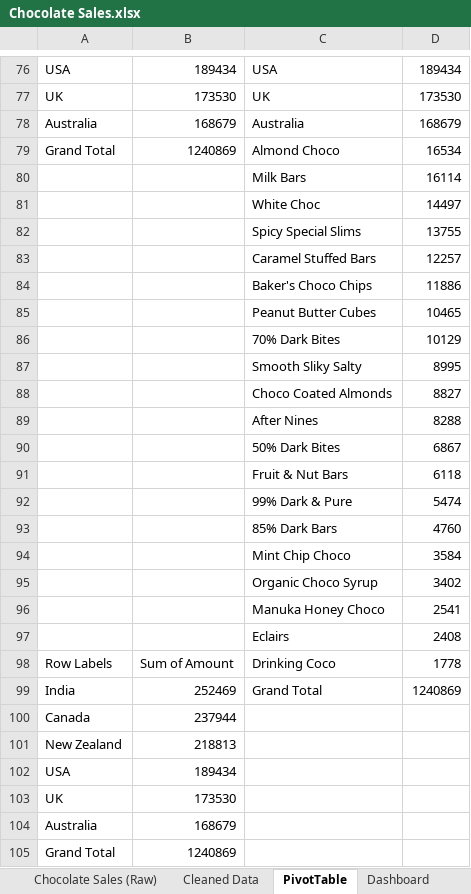
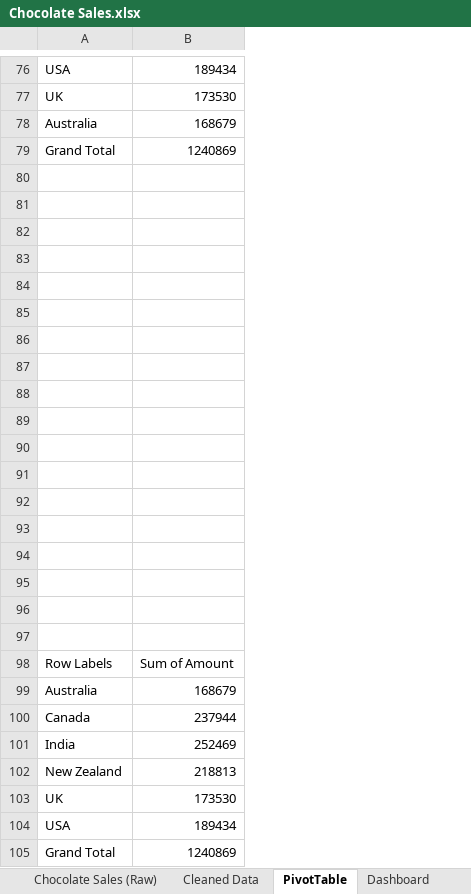
Before and after one commit to MJHendricks/ExcelSalesDashboard, an Excel workbook: Chocolate Sales.xlsx, sheet PivotTable, drawn as a sheet; only a part is shown, gaps mark what is left out; values as stored, in another font and other column widths than the file's, no borders; charts and pictures not drawn; removed rows and columns are numbered as before the commit, all else as after; the diff covers the shown part only; the diff names each change by its address in the sheet, - before the commit and + after, or states it on an @@ line.

Commit message:
modified:   Chocolate Sales.xlsx 	new file:   dashboard.pdf

```diff
--- a/Chocolate Sales.xlsx (sheet PivotTable)
+++ b/Chocolate Sales.xlsx (sheet PivotTable)
-column C, rows 76-99: USA | UK | Australia | Almond Choco | Milk Bars | White Choc | Spicy Special Slims | Caramel Stuffed Bars | Baker's Choco Chips | Peanut Butter Cubes | 70% Dark Bites | Smooth Sliky Salty | Choco Coated Almonds | After Nines | 50% Dark Bites | Fruit & Nut Bars | 99% Dark & Pure | 85% Dark Bars | Mint Chip Choco | Organic Choco Syrup | Manuka Honey Choco | Eclairs | Drinking Coco | Grand Total
-column D, rows 76-99: 189434 | 173530 | 168679 | 16534 | 16114 | 14497 | 13755 | 12257 | 11886 | 10465 | 10129 | 8995 | 8827 | 8288 | 6867 | 6118 | 5474 | 4760 | 3584 | 3402 | 2541 | 2408 | 1778 | 1240869
-row 80:  |  | Milk Bars | 16114
+row 80: (empty)
-row 81:  |  | White Choc | 14497
+row 81: (empty)
-row 82:  |  | Spicy Special Slims | 13755
+row 82: (empty)
-row 83:  |  | Caramel Stuffed Bars | 12257
+row 83: (empty)
-row 84:  |  | Baker's Choco Chips | 11886
+row 84: (empty)
-row 85:  |  | Peanut Butter Cubes | 10465
+row 85: (empty)
-row 86:  |  | 70% Dark Bites | 10129
+row 86: (empty)
-row 87:  |  | Smooth Sliky Salty | 8995
+row 87: (empty)
-row 88:  |  | Choco Coated Almonds | 8827
+row 88: (empty)
-row 89:  |  | After Nines | 8288
+row 89: (empty)
-row 90:  |  | 50% Dark Bites | 6867
+row 90: (empty)
-row 91:  |  | Fruit & Nut Bars | 6118
+row 91: (empty)
-row 92:  |  | 99% Dark & Pure | 5474
+row 92: (empty)
-row 93:  |  | 85% Dark Bars | 4760
+row 93: (empty)
-row 94:  |  | Mint Chip Choco | 3584
+row 94: (empty)
-row 95:  |  | Organic Choco Syrup | 3402
+row 95: (empty)
-row 96:  |  | Manuka Honey Choco | 2541
+row 96: (empty)
-row 97:  |  | Eclairs | 2408
+row 97: (empty)
@@ row 104 moved to row 99: Australia @@
```
Also changed, not shown: 6 added rows, 6 removed rows and 30 edited cells elsewhere in this sheet, sheet Dashboard, charts or pictures, 1 other file.
